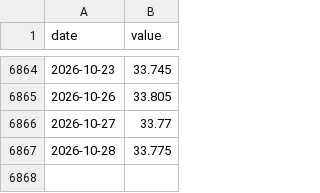
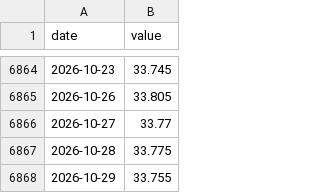
Before and after one commit to Allisterh/thai-inflation-oil-shock-model, a CSV file: data/cache/usdthb_daily.csv, drawn as a sheet; only a part is shown, gaps mark what is left out; the diff names each change by its address in the sheet, - before the commit and + after, or states it on an @@ line.

```diff
--- a/data/cache/usdthb_daily.csv
+++ b/data/cache/usdthb_daily.csv
+row 6868: 2026-10-29 | 33.755
```
Also changed, not shown: 4 other files.
